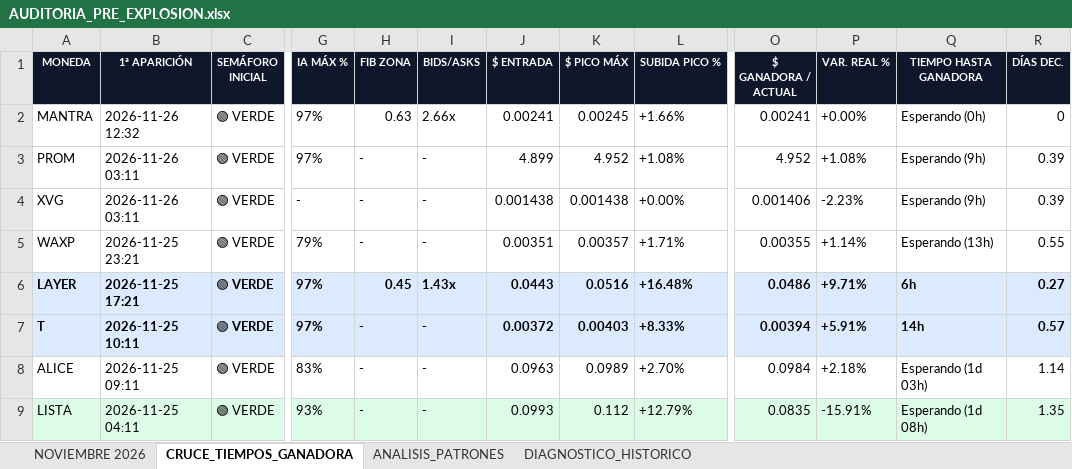
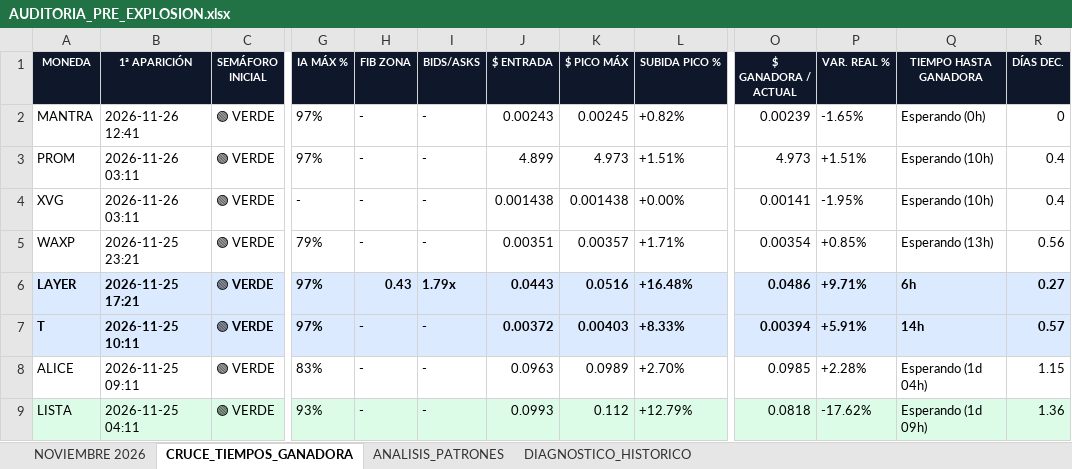
Before and after one commit to kjanoto-coder/panel-cripto, an Excel workbook: AUDITORIA_PRE_EXPLOSION.xlsx, sheet CRUCE_TIEMPOS_GANADORA, drawn as a sheet; only a part is shown, gaps mark what is left out; values as stored, in another font and other column widths than the file's, no borders; the diff covers the shown part only; the diff names each change by its address in the sheet, - before the commit and + after, or states it on an @@ line.

```diff
--- a/AUDITORIA_PRE_EXPLOSION.xlsx (sheet CRUCE_TIEMPOS_GANADORA)
+++ b/AUDITORIA_PRE_EXPLOSION.xlsx (sheet CRUCE_TIEMPOS_GANADORA)
-B2 (1ª APARICIÓN): 2026-11-26 12:32
+B2 (1ª APARICIÓN): 2026-11-26 12:41
-H2 (FIB ZONA): 0.63
+H2 (FIB ZONA): -
-I2 (BIDS/ASKS): 2.66x
+I2 (BIDS/ASKS): -
-J2 ($ ENTRADA): 0.00241
+J2 ($ ENTRADA): 0.00243
-L2 (SUBIDA PICO %): +1.66%
+L2 (SUBIDA PICO %): +0.82%
-O2 ($ GANADORA / ACTUAL): 0.00241
+O2 ($ GANADORA / ACTUAL): 0.00239
-P2 (VAR. REAL %): +0.00%
+P2 (VAR. REAL %): -1.65%
-K3 ($ PICO MÁX): 4.952
+K3 ($ PICO MÁX): 4.973
-L3 (SUBIDA PICO %): +1.08%
+L3 (SUBIDA PICO %): +1.51%
-O3 ($ GANADORA / ACTUAL): 4.952
+O3 ($ GANADORA / ACTUAL): 4.973
-P3 (VAR. REAL %): +1.08%
+P3 (VAR. REAL %): +1.51%
-Q3:Q4 (TIEMPO HASTA GANADORA): Esperando (9h)
+Q3:Q4 (TIEMPO HASTA GANADORA): Esperando (10h)
-R3:R4 (DÍAS DEC.): 0.39
+R3:R4 (DÍAS DEC.): 0.4
-O4 ($ GANADORA / ACTUAL): 0.001406
+O4 ($ GANADORA / ACTUAL): 0.00141
-P4 (VAR. REAL %): -2.23%
+P4 (VAR. REAL %): -1.95%
-O5 ($ GANADORA / ACTUAL): 0.00355
+O5 ($ GANADORA / ACTUAL): 0.00354
-P5 (VAR. REAL %): +1.14%
+P5 (VAR. REAL %): +0.85%
-R5 (DÍAS DEC.): 0.55
+R5 (DÍAS DEC.): 0.56
-H6 (FIB ZONA): 0.45
+H6 (FIB ZONA): 0.43
-I6 (BIDS/ASKS): 1.43x
+I6 (BIDS/ASKS): 1.79x
-O8 ($ GANADORA / ACTUAL): 0.0984
+O8 ($ GANADORA / ACTUAL): 0.0985
-P8 (VAR. REAL %): +2.18%
+P8 (VAR. REAL %): +2.28%
-Q8 (TIEMPO HASTA GANADORA): Esperando (1d 03h)
+Q8 (TIEMPO HASTA GANADORA): Esperando (1d 04h)
-R8 (DÍAS DEC.): 1.14
+R8 (DÍAS DEC.): 1.15
-O9 ($ GANADORA / ACTUAL): 0.0835
+O9 ($ GANADORA / ACTUAL): 0.0818
-P9 (VAR. REAL %): -15.91%
+P9 (VAR. REAL %): -17.62%
-Q9 (TIEMPO HASTA GANADORA): Esperando (1d 08h)
+Q9 (TIEMPO HASTA GANADORA): Esperando (1d 09h)
-R9 (DÍAS DEC.): 1.35
+R9 (DÍAS DEC.): 1.36
```
Also changed, not shown: 435 edited cells elsewhere in this sheet, sheet NOVIEMBRE 2026, sheet ANALISIS_PATRONES, sheet DIAGNOSTICO_HISTORICO, 1 other file.
